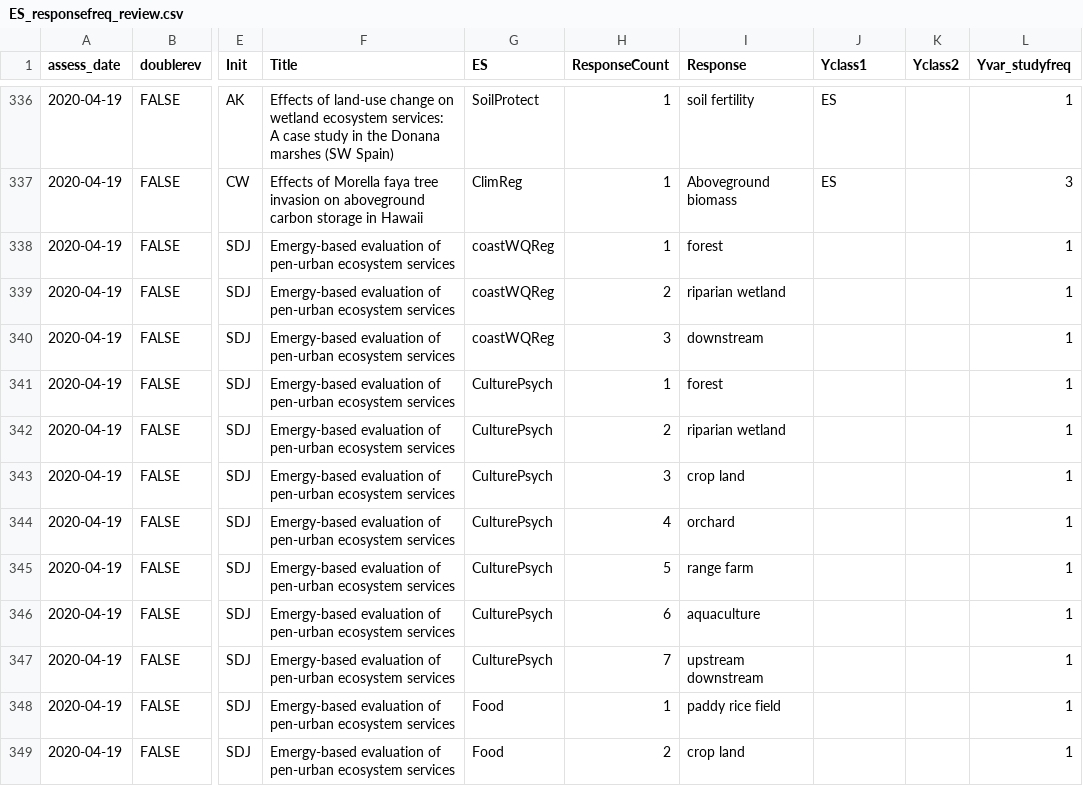
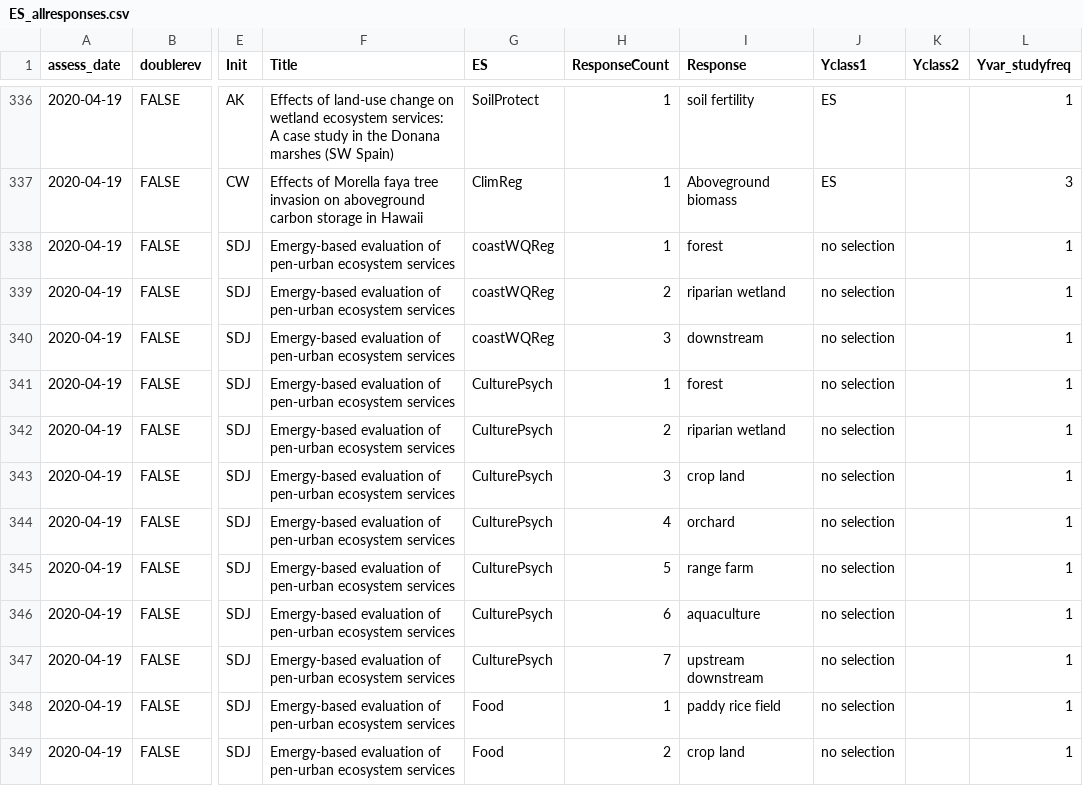
Before and after one commit to caitlintwhite/kremeny_analyses, a CSV file: round2_metareview/clean_qa_data/needs_classreview/ES_allresponses.csv (was round2_metareview/clean_qa_data/needs_classreview/ES_responsefreq_review.csv), drawn as a sheet; only a part is shown, gaps mark what is left out; the diff covers the shown part only; the diff names each change by its address in the sheet, - before the commit and + after, or states it on an @@ line.

Commit message:
clean up ES driver and response review

```diff
--- a/round2_metareview/clean_qa_data/needs_classreview/ES_responsefreq_review.csv
+++ b/round2_metareview/clean_qa_data/needs_classreview/ES_allresponses.csv
-J338:J349 (Yclass1): (empty)
+J338:J349 (Yclass1): no selection
```
Also changed, not shown: 65 edited cells elsewhere in this file, 4 other files.
